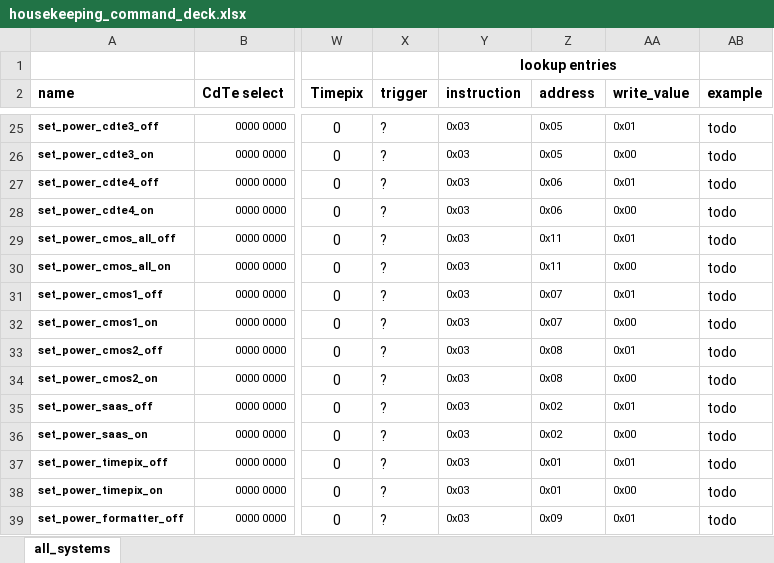
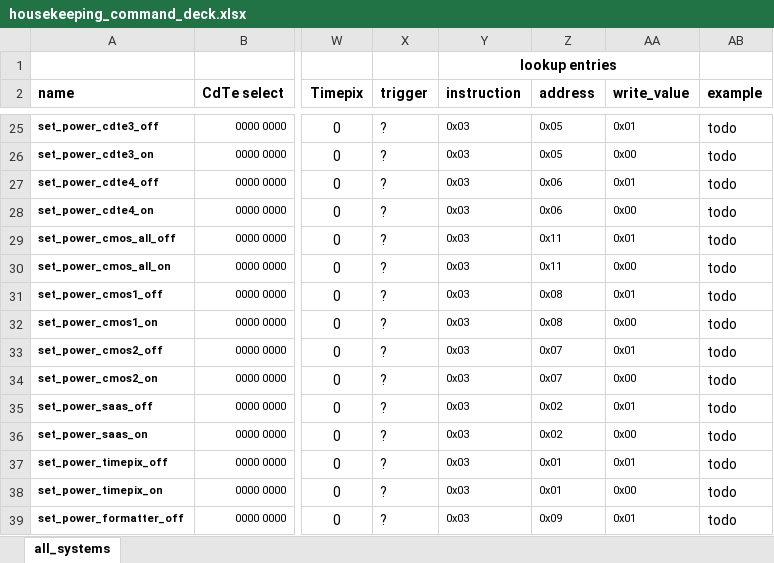
Before and after one commit to foxsi/foxsi4-commands, an Excel workbook: commands/housekeeping/housekeeping_command_deck.xlsx, sheet all_systems, drawn as a sheet; only a part is shown, gaps mark what is left out; values as stored, in another font and other column widths than the file's, no borders; the diff names each change by its address in the sheet, - before the commit and + after, or states it on an @@ line.

Commit message:
Flight build has +Y/CMOS2 as power 0x07, and -Y/CMOS1 as power 0x08. Swapping these in Housekeeping/power commands.

```diff
--- a/commands/housekeeping/housekeeping_command_deck.xlsx (sheet all_systems)
+++ b/commands/housekeeping/housekeeping_command_deck.xlsx (sheet all_systems)
-Z31:Z32 (address): 0x07
+Z31:Z32 (address): 0x08
-Z33:Z34 (address): 0x08
+Z33:Z34 (address): 0x07
```
Also changed, not shown: 1 other file.
